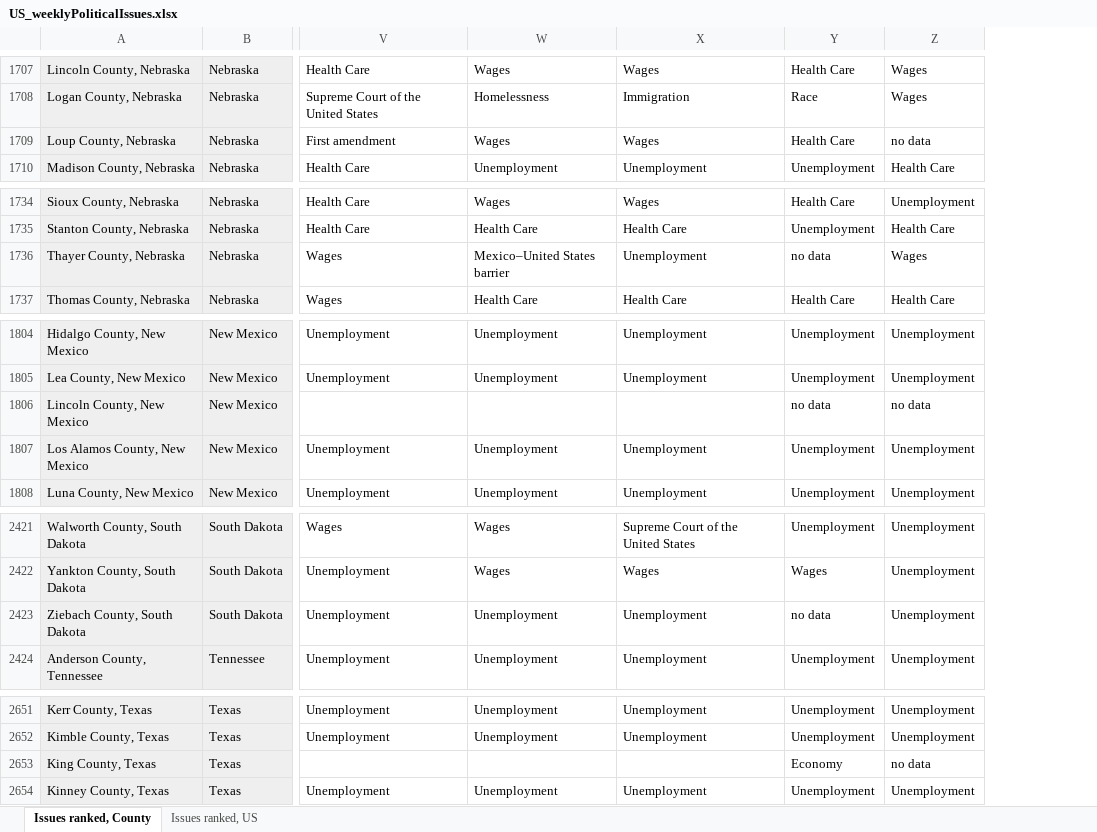
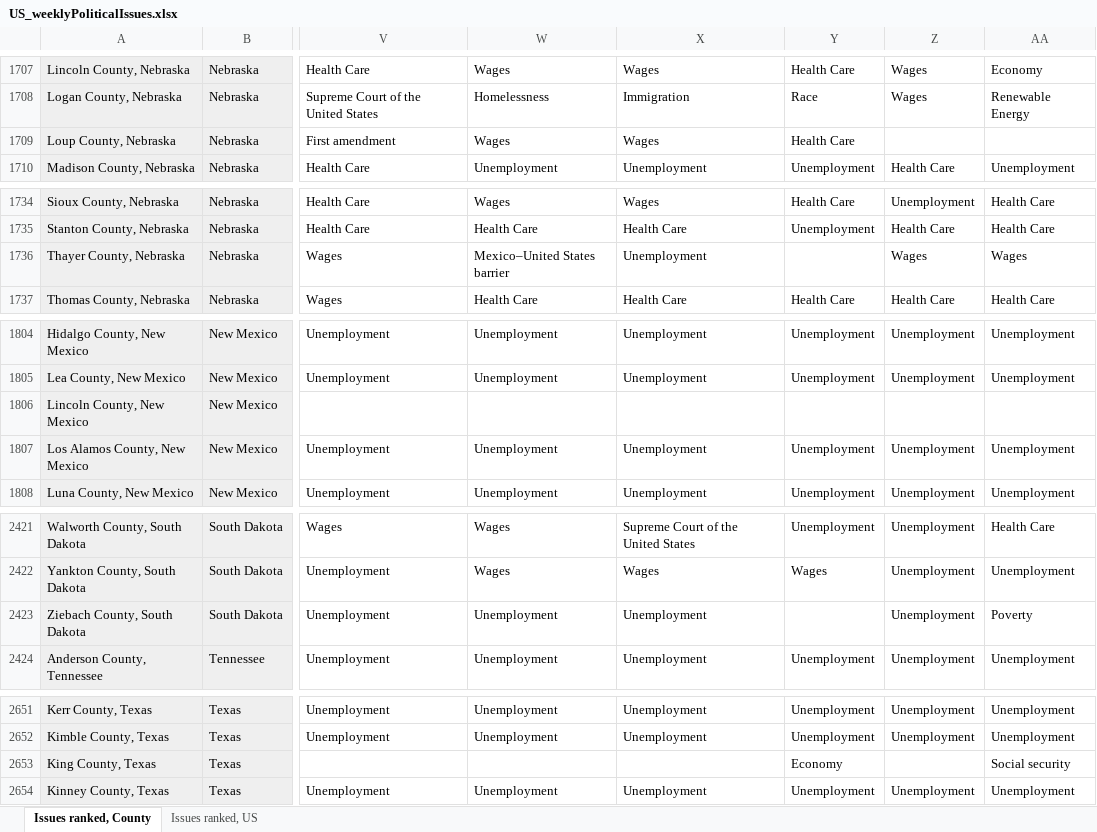
Before and after one commit to GoogleTrends/data, an Excel workbook: US_weeklyPoliticalIssues.xlsx, sheet Issues ranked, County, drawn as a sheet; only a part is shown, gaps mark what is left out; values as stored, in another font and other column widths than the file's, no borders; charts and pictures not drawn; the diff covers the shown part only; the diff names each change by its address in the sheet, - before the commit and + after, or states it on an @@ line.

```diff
--- a/US_weeklyPoliticalIssues.xlsx (sheet Issues ranked, County)
+++ b/US_weeklyPoliticalIssues.xlsx (sheet Issues ranked, County)
+column AA, rows 1707-1710: Economy | Renewable Energy |  | Unemployment; rows 1734-1737: Health Care | Health Care | Wages | Health Care; rows 1804-1808: Unemployment | Unemployment |  | Unemployment | Unemployment; rows 2421-2424: Health Care | Unemployment | Poverty | Unemployment; rows 2651-2654: Unemployment | Unemployment | Social security | Unemployment
-Z1709: no data
+Z1709: (empty)
-Y1736: no data
+Y1736: (empty)
-Y1806: no data
+Y1806: (empty)
-Z1806: no data
+Z1806: (empty)
-Y2423: no data
+Y2423: (empty)
-Z2653: no data
+Z2653: (empty)
```
Also changed, not shown: 22 edited cells elsewhere in this sheet, sheet Issues ranked, US.
